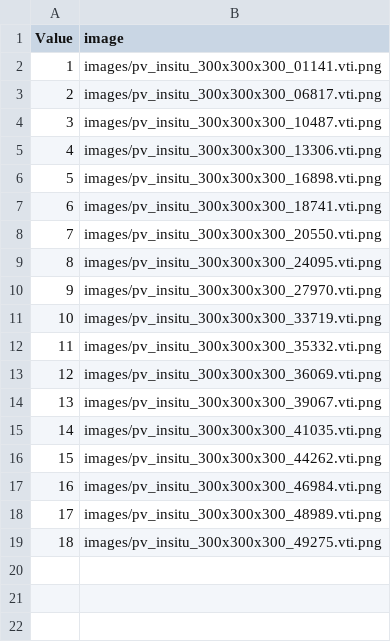
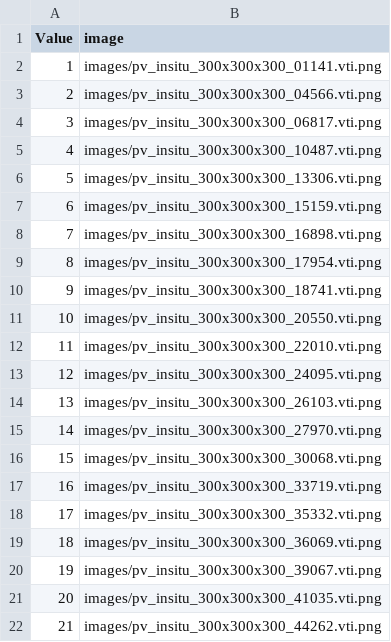
Before and after one commit to rebeccadavidsson/Paraview_VTK, a CSV file: cvlibd/server/data/volume-render/data.csv, drawn as a sheet; only a part is shown; the shorter side is filled out with more unchanged rows; addresses are those after the commit; the diff names each change by its address in the sheet, - before the commit and + after, or states it on an @@ line.

```diff
--- a/cvlibd/server/data/volume-render/data.csv
+++ b/cvlibd/server/data/volume-render/data.csv
+row 3: 2 | images/pv_insitu_300x300x300_04566.vti.png
@@ column A (Value) renumbered from row 4 down @@
+row 7: 6 | images/pv_insitu_300x300x300_15159.vti.png
+row 9: 8 | images/pv_insitu_300x300x300_17954.vti.png
+row 12: 11 | images/pv_insitu_300x300x300_22010.vti.png
+row 14: 13 | images/pv_insitu_300x300x300_26103.vti.png
+row 16: 15 | images/pv_insitu_300x300x300_30068.vti.png
```
Also changed, not shown: 18 other files.
